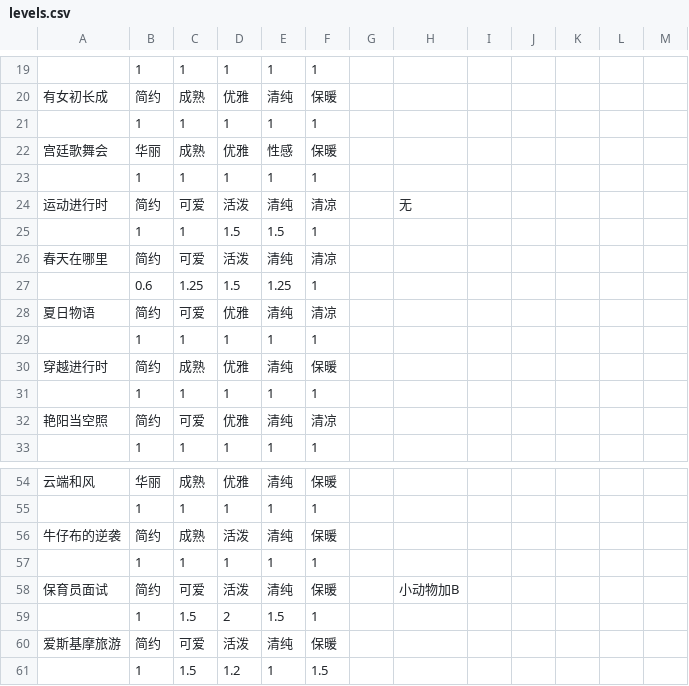
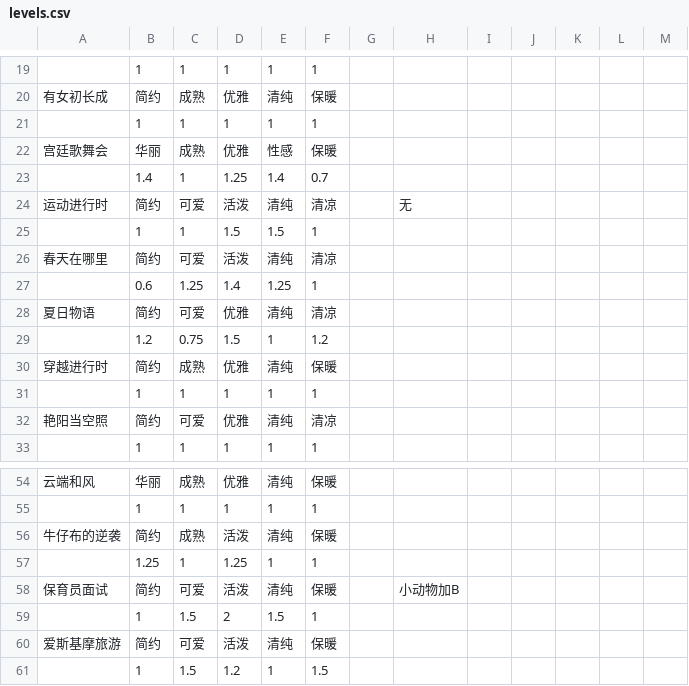
Before and after one commit to ivangift/nikkiup2u3, a CSV file: raw/levels.csv, drawn as a sheet; only a part is shown, gaps mark what is left out.

Commit message:
update level and shopping cart

```diff
--- a/raw/levels.csv
+++ b/raw/levels.csv
@@ -22,3 +22,3 @@
 宫廷歌舞会,华丽,成熟,优雅,性感,保暖,,,,,,,
-,1,1,1,1,1,,,,,,,
+,1.4,1,1.25,1.4,0.7,,,,,,,
 运动进行时,简约,可爱,活泼,清纯,清凉,,无,,,,,
@@ -26,5 +26,5 @@
 春天在哪里,简约,可爱,活泼,清纯,清凉,,,,,,,
-,0.6,1.25,1.5,1.25,1,,,,,,,
+,0.6,1.25,1.4,1.25,1,,,,,,,
 夏日物语,简约,可爱,优雅,清纯,清凉,,,,,,,
-,1,1,1,1,1,,,,,,,
+,1.2,0.75,1.5,1,1.2,,,,,,,
 穿越进行时,简约,成熟,优雅,清纯,保暖,,,,,,,
@@ -56,3 +56,3 @@
 牛仔布的逆袭,简约,成熟,活泼,清纯,保暖,,,,,,,
-,1,1,1,1,1,,,,,,,
+,1.25,1,1.25,1,1,,,,,,,
 保育员面试,简约,可爱,活泼,清纯,保暖,,小动物加B,,,,,
```
Also changed, not shown: 5 other files.
